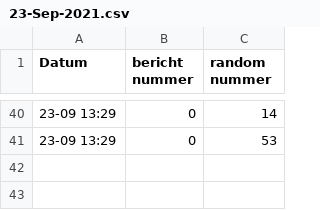
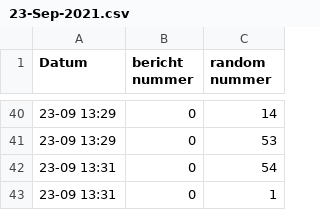
Before and after one commit to SpastBanana/H2Site, a CSV file: static/excel-data/09-Sep-2021/23-Sep-2021.csv, drawn as a sheet; only a part is shown, gaps mark what is left out.

Commit message:
merged-with-main

```diff
--- a/static/excel-data/09-Sep-2021/23-Sep-2021.csv
+++ b/static/excel-data/09-Sep-2021/23-Sep-2021.csv
@@ -41 +41,3 @@ Datum,bericht nummer,random nummer
 23-09 13:29,0,53
+23-09 13:31,0,54
+23-09 13:31,0,1
```
